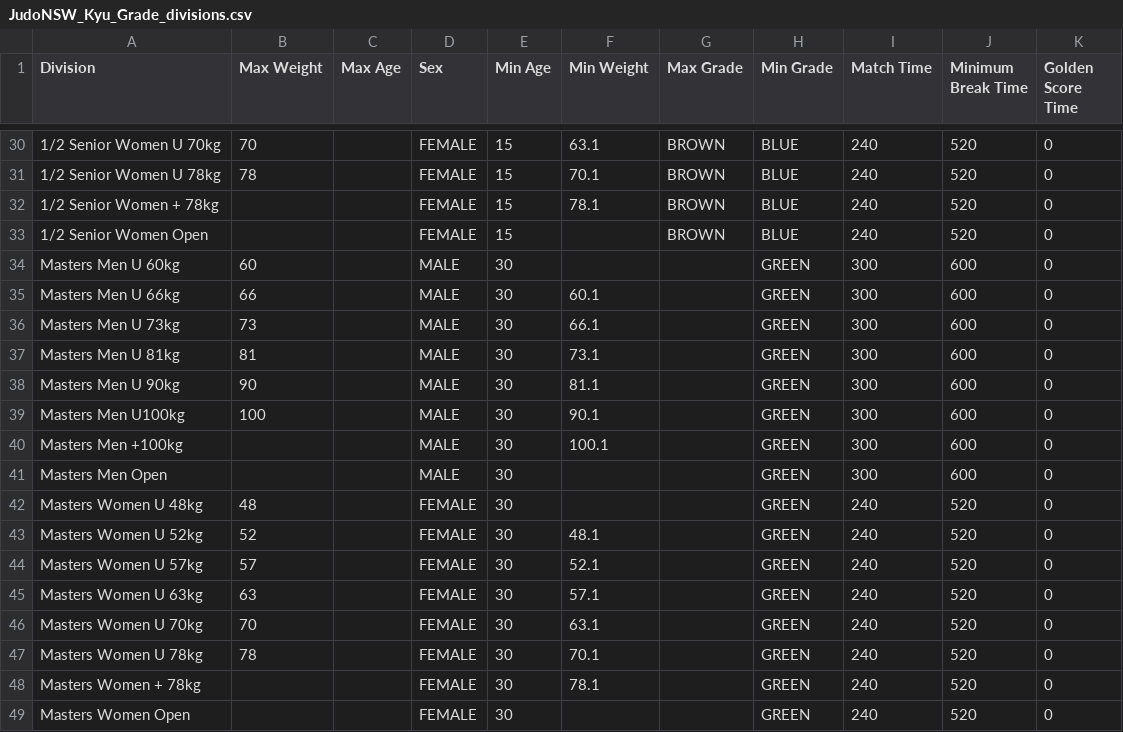
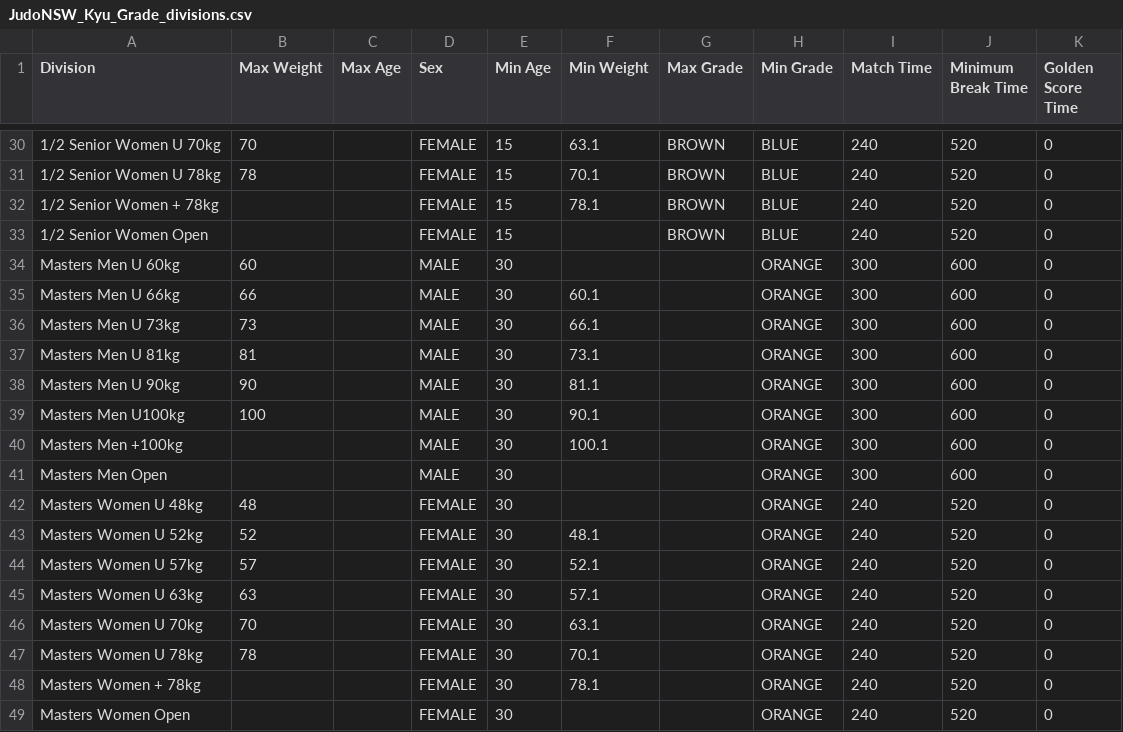
Before and after one commit to ammojamo/Judo-Event-Manager, a CSV file: resources/division/JudoNSW_Kyu_Grade_divisions.csv, drawn as a sheet; only a part is shown, gaps mark what is left out.

Commit message:
Configuration: NSW Kyu Grades

```diff
--- a/resources/division/JudoNSW_Kyu_Grade_divisions.csv
+++ b/resources/division/JudoNSW_Kyu_Grade_divisions.csv
@@ -33,17 +33,17 @@ Division,Max Weight,Max Age,Sex,Min Age,Min Weight,Max Grade,Min Grade,Match Tim
 1/2 Senior Women Open,,,FEMALE,15,,BROWN,BLUE,240,520,0
-Masters Men U 60kg,60,,MALE,30,,,GREEN,300,600,0
-Masters Men U 66kg,66,,MALE,30,60.1,,GREEN,300,600,0
-Masters Men U 73kg,73,,MALE,30,66.1,,GREEN,300,600,0
-Masters Men U 81kg,81,,MALE,30,73.1,,GREEN,300,600,0
-Masters Men U 90kg,90,,MALE,30,81.1,,GREEN,300,600,0
-Masters Men U100kg,100,,MALE,30,90.1,,GREEN,300,600,0
-Masters Men +100kg,,,MALE,30,100.1,,GREEN,300,600,0
-Masters Men Open,,,MALE,30,,,GREEN,300,600,0
-Masters Women U 48kg,48,,FEMALE,30,,,GREEN,240,520,0
-Masters Women U 52kg,52,,FEMALE,30,48.1,,GREEN,240,520,0
-Masters Women U 57kg,57,,FEMALE,30,52.1,,GREEN,240,520,0
-Masters Women U 63kg,63,,FEMALE,30,57.1,,GREEN,240,520,0
-Masters Women U 70kg,70,,FEMALE,30,63.1,,GREEN,240,520,0
-Masters Women U 78kg,78,,FEMALE,30,70.1,,GREEN,240,520,0
-Masters Women + 78kg,,,FEMALE,30,78.1,,GREEN,240,520,0
-Masters Women Open,,,FEMALE,30,,,GREEN,240,520,0
+Masters Men U 60kg,60,,MALE,30,,,ORANGE,300,600,0
+Masters Men U 66kg,66,,MALE,30,60.1,,ORANGE,300,600,0
+Masters Men U 73kg,73,,MALE,30,66.1,,ORANGE,300,600,0
+Masters Men U 81kg,81,,MALE,30,73.1,,ORANGE,300,600,0
+Masters Men U 90kg,90,,MALE,30,81.1,,ORANGE,300,600,0
+Masters Men U100kg,100,,MALE,30,90.1,,ORANGE,300,600,0
+Masters Men +100kg,,,MALE,30,100.1,,ORANGE,300,600,0
+Masters Men Open,,,MALE,30,,,ORANGE,300,600,0
+Masters Women U 48kg,48,,FEMALE,30,,,ORANGE,240,520,0
+Masters Women U 52kg,52,,FEMALE,30,48.1,,ORANGE,240,520,0
+Masters Women U 57kg,57,,FEMALE,30,52.1,,ORANGE,240,520,0
+Masters Women U 63kg,63,,FEMALE,30,57.1,,ORANGE,240,520,0
+Masters Women U 70kg,70,,FEMALE,30,63.1,,ORANGE,240,520,0
+Masters Women U 78kg,78,,FEMALE,30,70.1,,ORANGE,240,520,0
+Masters Women + 78kg,,,FEMALE,30,78.1,,ORANGE,240,520,0
+Masters Women Open,,,FEMALE,30,,,ORANGE,240,520,0
```
Also changed, not shown: 1 other file.
